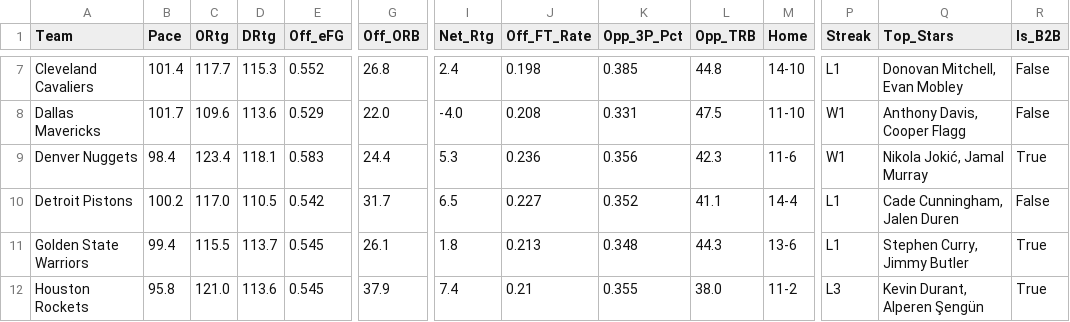
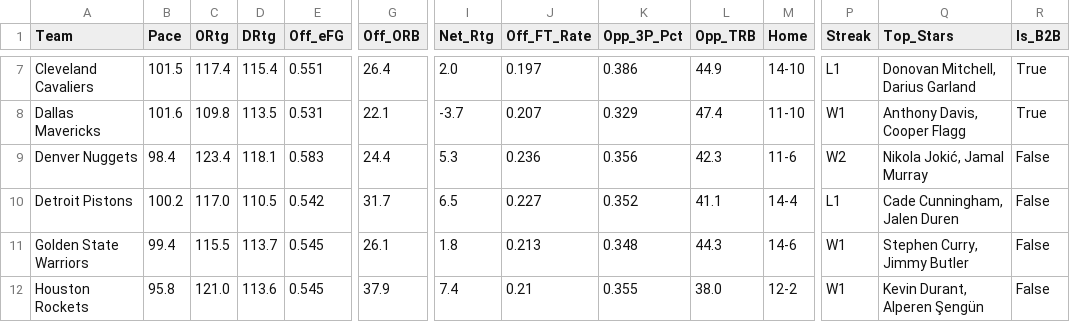
Before and after one commit to beratkahraman/NBA_Monte_Carlo, a CSV file: data/raw/nba_master_data_2026.csv, drawn as a sheet; only a part is shown, gaps mark what is left out; the diff covers the shown part only; the diff names each change by its address in the sheet, - before the commit and + after, or states it on an @@ line.

```diff
--- a/data/raw/nba_master_data_2026.csv
+++ b/data/raw/nba_master_data_2026.csv
-B7 (Pace): 101.4
+B7 (Pace): 101.5
-C7 (ORtg): 117.7
+C7 (ORtg): 117.4
-D7 (DRtg): 115.3
+D7 (DRtg): 115.4
-E7 (Off_eFG): 0.552
+E7 (Off_eFG): 0.551
-G7 (Off_ORB): 26.8
+G7 (Off_ORB): 26.4
-I7 (Net_Rtg): 2.4
+I7 (Net_Rtg): 2.0
-J7 (Off_FT_Rate): 0.198
+J7 (Off_FT_Rate): 0.197
-K7 (Opp_3P_Pct): 0.385
+K7 (Opp_3P_Pct): 0.386
-L7 (Opp_TRB): 44.8
+L7 (Opp_TRB): 44.9
-Q7 (Top_Stars): Donovan Mitchell, Evan Mobley
+Q7 (Top_Stars): Donovan Mitchell, Darius Garland
-R7:R8 (Is_B2B): False
+R7:R8 (Is_B2B): True
-B8 (Pace): 101.7
+B8 (Pace): 101.6
-C8 (ORtg): 109.6
+C8 (ORtg): 109.8
-D8 (DRtg): 113.6
+D8 (DRtg): 113.5
-E8 (Off_eFG): 0.529
+E8 (Off_eFG): 0.531
-G8 (Off_ORB): 22.0
+G8 (Off_ORB): 22.1
-I8 (Net_Rtg): -4.0
+I8 (Net_Rtg): -3.7
-J8 (Off_FT_Rate): 0.208
+J8 (Off_FT_Rate): 0.207
-K8 (Opp_3P_Pct): 0.331
+K8 (Opp_3P_Pct): 0.329
-L8 (Opp_TRB): 47.5
+L8 (Opp_TRB): 47.4
-P9 (Streak): W1
+P9 (Streak): W2
-R9 (Is_B2B): True
+R9 (Is_B2B): False
-M11 (Home): 13-6
+M11 (Home): 14-6
-P11 (Streak): L1
+P11 (Streak): W1
-R11:R12 (Is_B2B): True
+R11:R12 (Is_B2B): False
-M12 (Home): 11-2
+M12 (Home): 12-2
-P12 (Streak): L3
+P12 (Streak): W1
```
Also changed, not shown: 140 edited cells elsewhere in this file.
